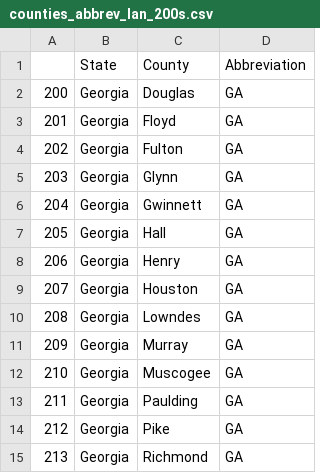
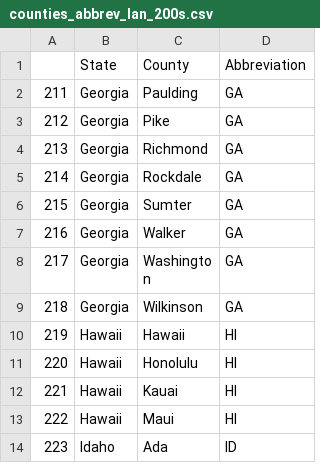
Before and after one commit to ishikaarora/Air-Quality-Prediction-Regression, a CSV file: counties_abbrev_Ian_200s.csv, drawn as a sheet; only a part is shown; the shorter side is filled out with more unchanged rows.

```diff
--- a/counties_abbrev_Ian_200s.csv
+++ b/counties_abbrev_Ian_200s.csv
@@ -1,13 +1,2 @@
 ,State,County,Abbreviation
-200,Georgia,Douglas,GA
-201,Georgia,Floyd,GA
-202,Georgia,Fulton,GA
-203,Georgia,Glynn,GA
-204,Georgia,Gwinnett,GA
-205,Georgia,Hall,GA
-206,Georgia,Henry,GA
-207,Georgia,Houston,GA
-208,Georgia,Lowndes,GA
-209,Georgia,Murray,GA
-210,Georgia,Muscogee,GA
 211,Georgia,Paulding,GA
```
Also changed, not shown: counties_abbrev_Ian_100s.csv, counties_abbrev_Ian_300s.csv, 11 other files.
